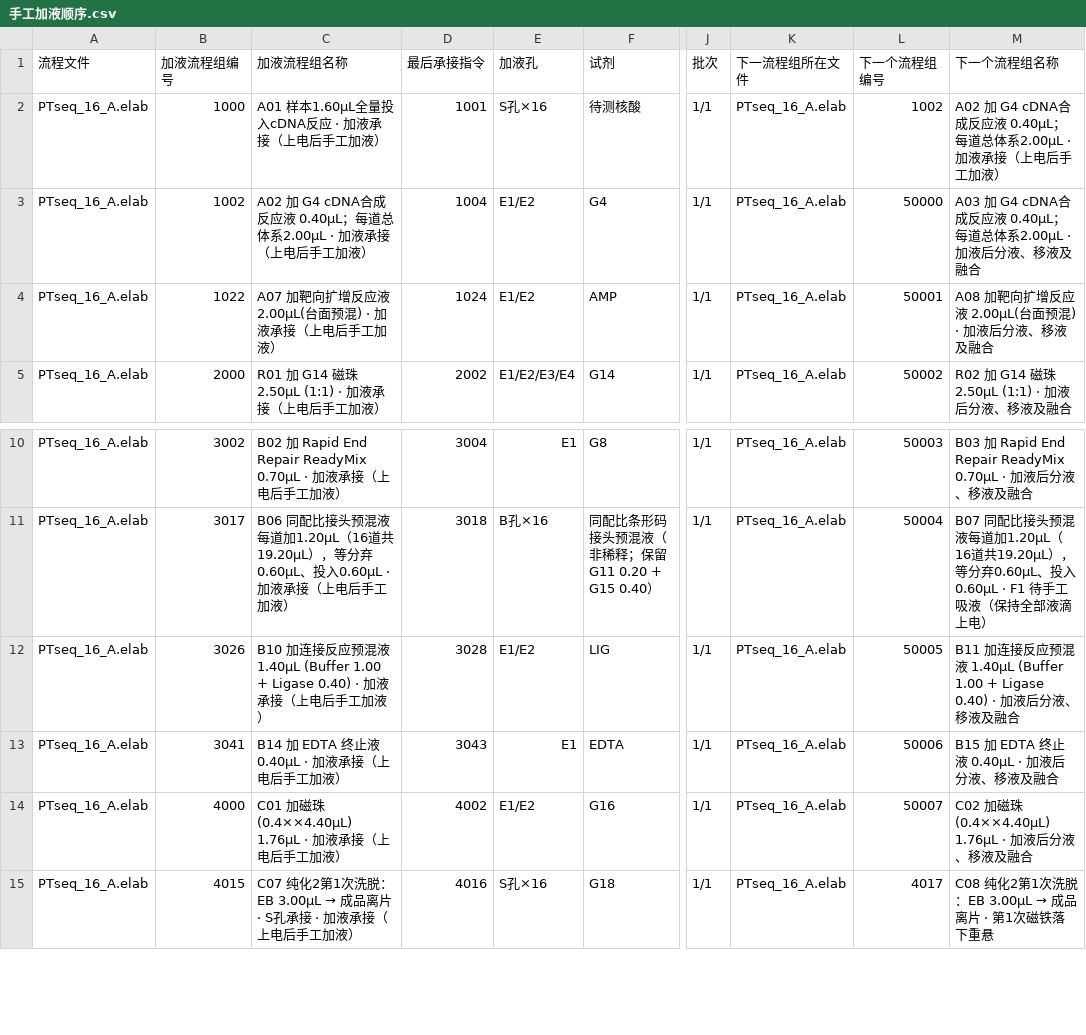
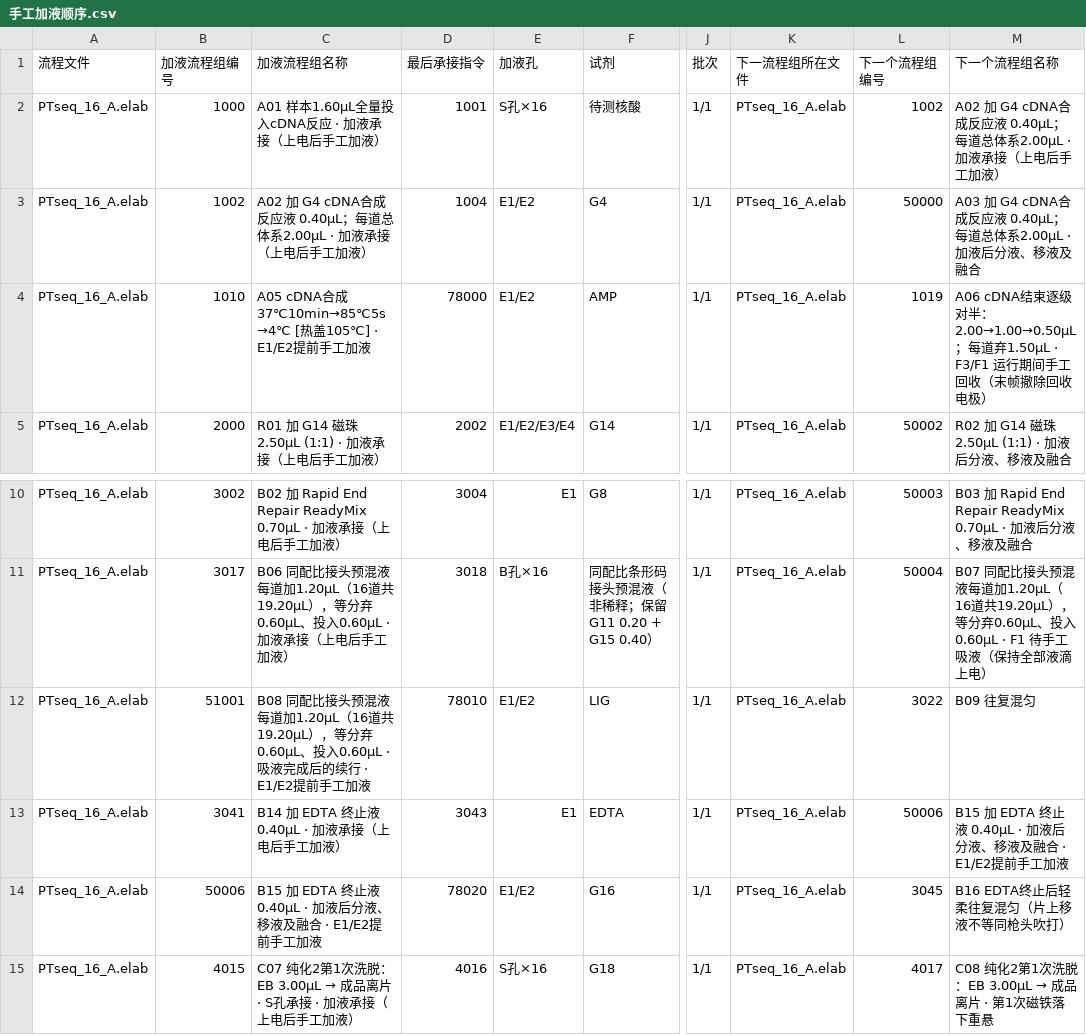
Before and after one commit to yoshnii/TFT_scripts, a CSV file: projects/PTseq_SIRO16_A_10x/手工加液顺序.csv, drawn as a sheet; only a part is shown, gaps mark what is left out; the diff names each change by its address in the sheet, - before the commit and + after, or states it on an @@ line.

Commit message:
Overlap six-column waste handoffs and reagent preparation across stages

```diff
--- a/projects/PTseq_SIRO16_A_10x/手工加液顺序.csv
+++ b/projects/PTseq_SIRO16_A_10x/手工加液顺序.csv
-B4 (加液流程组编号): 1022
+B4 (加液流程组编号): 1010
-C4 (加液流程组名称): A07 加靶向扩增反应液 2.00µL(台面预混) · 加液承接（上电后手工加液）
+C4 (加液流程组名称): A05 cDNA合成 37℃10min→85℃5s→4℃ [热盖105℃] · E1/E2提前手工加液
-D4 (最后承接指令): 1024
+D4 (最后承接指令): 78000
-L4 (下一个流程组编号): 50001
+L4 (下一个流程组编号): 1019
-M4 (下一个流程组名称): A08 加靶向扩增反应液 2.00µL(台面预混) · 加液后分液、移液及融合
+M4 (下一个流程组名称): A06 cDNA结束逐级对半：2.00→1.00→0.50µL；每道弃1.50µL · F3/F1 运行期间手工回收（末帧撤除回收电极）
-B12 (加液流程组编号): 3026
+B12 (加液流程组编号): 51001
-C12 (加液流程组名称): B10 加连接反应预混液 1.40µL (Buffer 1.00 + Ligase 0.40) · 加液承接（上电后手工加液）
+C12 (加液流程组名称): B08 同配比接头预混液每道加1.20µL（16道共19.20µL），等分弃0.60µL、投入0.60µL · 吸液完成后的续行 · E1/E2提前手工加液
-D12 (最后承接指令): 3028
+D12 (最后承接指令): 78010
-L12 (下一个流程组编号): 50005
+L12 (下一个流程组编号): 3022
-M12 (下一个流程组名称): B11 加连接反应预混液 1.40µL (Buffer 1.00 + Ligase 0.40) · 加液后分液、移液及融合
+M12 (下一个流程组名称): B09 往复混匀
-M13 (下一个流程组名称): B15 加 EDTA 终止液 0.40µL · 加液后分液、移液及融合
+M13 (下一个流程组名称): B15 加 EDTA 终止液 0.40µL · 加液后分液、移液及融合 · E1/E2提前手工加液
-B14 (加液流程组编号): 4000
+B14 (加液流程组编号): 50006
-C14 (加液流程组名称): C01 加磁珠(0.4××4.40µL) 1.76µL · 加液承接（上电后手工加液）
+C14 (加液流程组名称): B15 加 EDTA 终止液 0.40µL · 加液后分液、移液及融合 · E1/E2提前手工加液
-D14 (最后承接指令): 4002
+D14 (最后承接指令): 78020
-L14 (下一个流程组编号): 50007
+L14 (下一个流程组编号): 3045
-M14 (下一个流程组名称): C02 加磁珠(0.4××4.40µL) 1.76µL · 加液后分液、移液及融合
+M14 (下一个流程组名称): B16 EDTA终止后轻柔往复混匀（片上移液不等同枪头吹打）
```
Also changed, not shown: projects/PTseq_SIRO16_A_10x/手工吸液顺序.csv, 10 other files.
